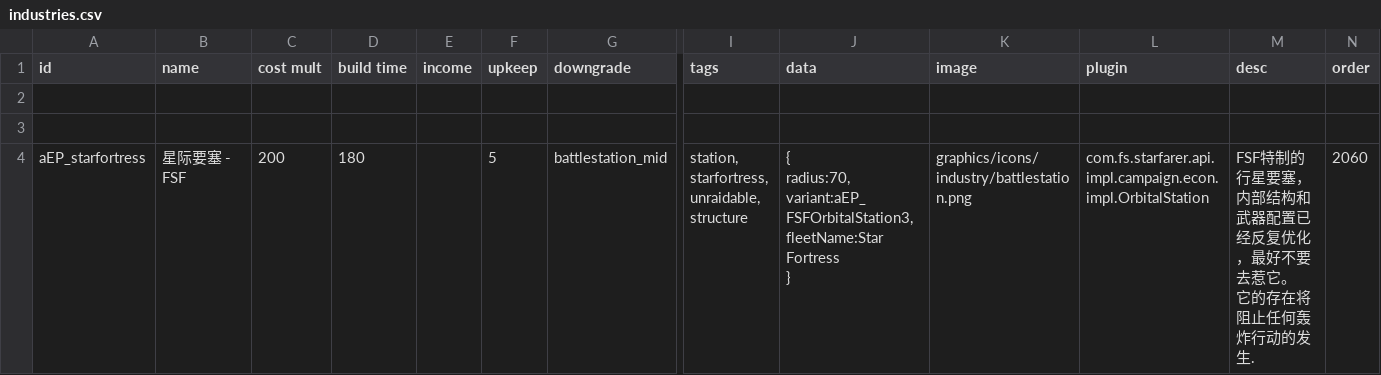
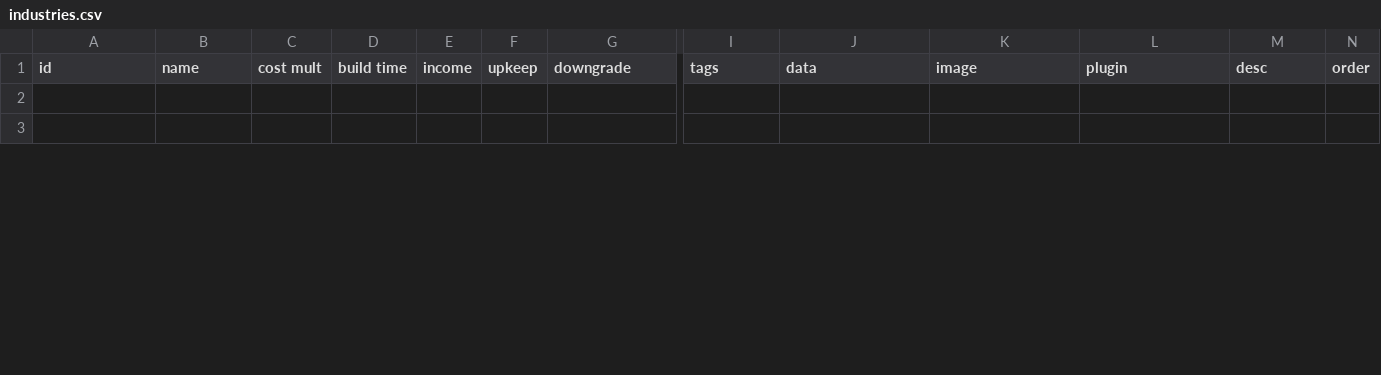
Before and after one commit to a111164i/FSF_MilitaryCompany, a CSV file: data/campaign/industries.csv, drawn as a sheet; only a part is shown, gaps mark what is left out; removed rows and columns are numbered as before the commit, all else as after; rows hold the shown columns only; ↵ is a line break in a cell; the diff covers the shown part only; the diff names each change by its address in the sheet, - before the commit and + after, or states it on an @@ line.

```diff
--- a/data/campaign/industries.csv
+++ b/data/campaign/industries.csv
-row 4: aEP_starfortress | 星际要塞 - FSF | 200 | 180 |  | 5 | battlestation_mid | station, starfortress, unraidable, structure | { ↵ radius:70, ↵ variant:aEP_FSFOrbitalStation3, ↵ fleetName:Star Fortress ↵ } | graphics/icons/industry/battlestation.png | com.fs.starfarer.api.impl.campaign.econ.impl.OrbitalStation | FSF特制的行星要塞，内部结构和武器配置已经反复优化，最好不要去惹它。 ↵ 它的存在将阻止任何轰炸行动的发生. | 2060
```
Also changed, not shown: 1 added row elsewhere in this file, data/campaign/market_conditions.csv, data/campaign/procgen/planet_gen_data.csv, 50 other files.
